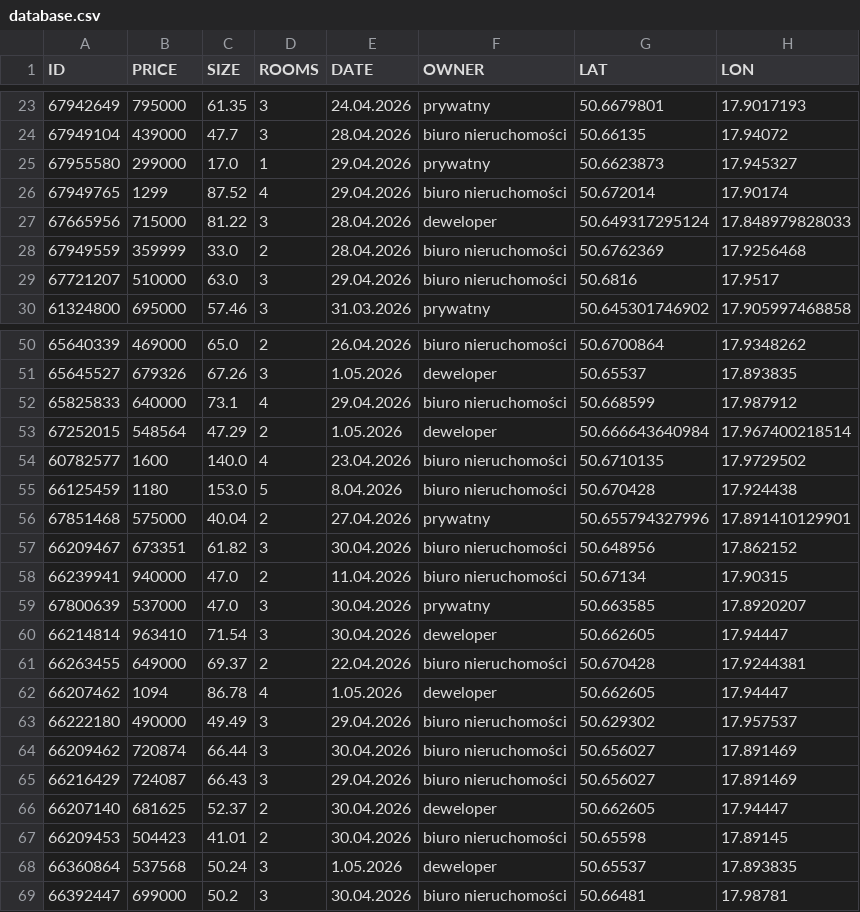
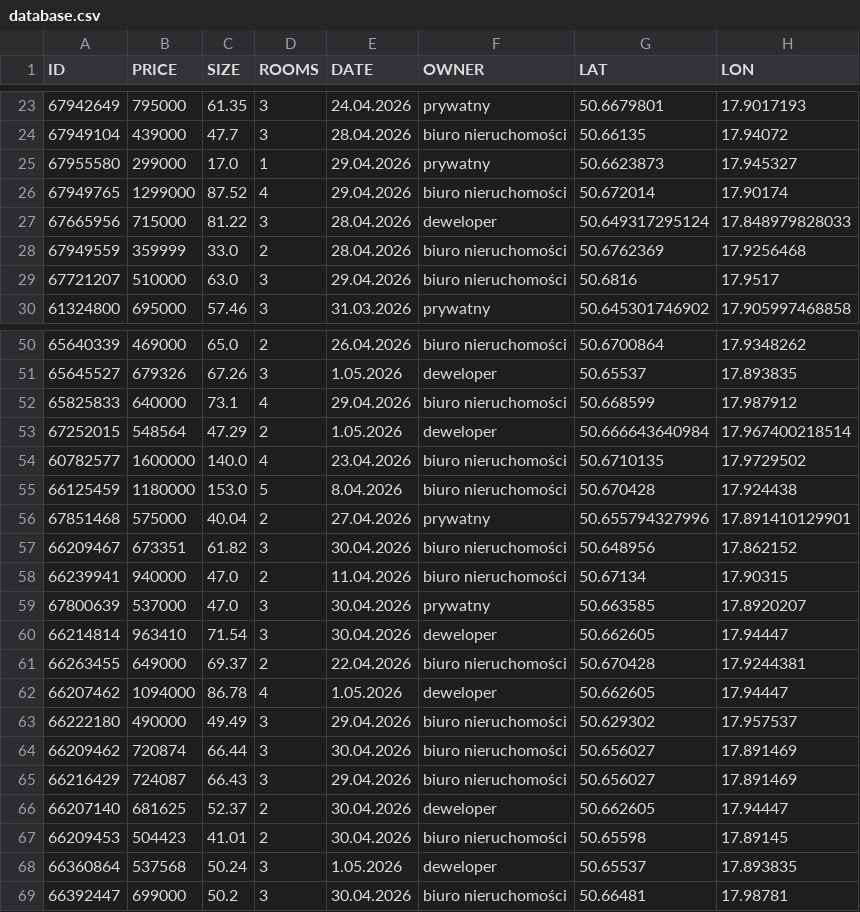
Before and after one commit to R3gx-00/SWSFHP, a CSV file: database.csv, drawn as a sheet; only a part is shown, gaps mark what is left out; the diff covers the shown part only.

Commit message:
fix: price space delimiter

```diff
--- a/database.csv
+++ b/database.csv
@@ -25,3 +25,3 @@ ID,PRICE,SIZE,ROOMS,DATE,OWNER,LAT,LON
 67955580,299000,17.0,1,29.04.2026,prywatny,50.6623873,17.945327
-67949765,1299,87.52,4,29.04.2026,biuro nieruchomości ,50.672014,17.90174
+67949765,1299000,87.52,4,29.04.2026,biuro nieruchomości ,50.672014,17.90174
 67665956,715000,81.22,3,28.04.2026,deweloper,50.649317295124,17.848979828033
@@ -53,4 +53,4 @@ ID,PRICE,SIZE,ROOMS,DATE,OWNER,LAT,LON
 67252015,548564,47.29,2,1.05.2026,deweloper,50.666643640984,17.967400218514
-60782577,1600,140.0,4,23.04.2026,biuro nieruchomości ,50.6710135,17.9729502
-66125459,1180,153.0,5,8.04.2026,biuro nieruchomości ,50.670428,17.924438
+60782577,1600000,140.0,4,23.04.2026,biuro nieruchomości ,50.6710135,17.9729502
+66125459,1180000,153.0,5,8.04.2026,biuro nieruchomości ,50.670428,17.924438
 67851468,575000,40.04,2,27.04.2026,prywatny,50.655794327996,17.891410129901
@@ -61,3 +61,3 @@ ID,PRICE,SIZE,ROOMS,DATE,OWNER,LAT,LON
 66263455,649000,69.37,2,22.04.2026,biuro nieruchomości ,50.670428,17.9244381
-66207462,1094,86.78,4,1.05.2026,deweloper,50.662605,17.94447
+66207462,1094000,86.78,4,1.05.2026,deweloper,50.662605,17.94447
 66222180,490000,49.49,3,29.04.2026,biuro nieruchomości ,50.629302,17.957537
```
Also changed, not shown: 1 added row, 2 removed rows and 17 edited cells elsewhere in this file, 1 other file.
